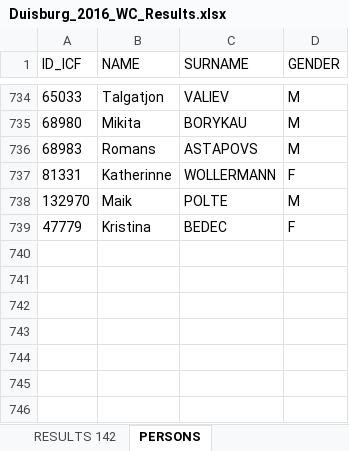
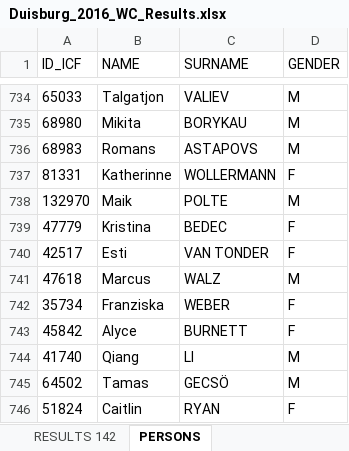
Before and after one commit to kenderfoka/race-sheets, an Excel workbook: events/Duisburg_2016_WC/Duisburg_2016_WC_Results.xlsx, sheet PERSONS, drawn as a sheet; only a part is shown, gaps mark what is left out; values as stored, in another font and other column widths than the file's, no borders; the diff names each change by its address in the sheet, - before the commit and + after, or states it on an @@ line.

```diff
--- a/events/Duisburg_2016_WC/Duisburg_2016_WC_Results.xlsx (sheet PERSONS)
+++ b/events/Duisburg_2016_WC/Duisburg_2016_WC_Results.xlsx (sheet PERSONS)
+row 740: 42517 | Esti | VAN TONDER | F
+row 741: 47618 | Marcus | WALZ | M
+row 742: 35734 | Franziska | WEBER | F
+row 743: 45842 | Alyce | BURNETT | F
+row 744: 41740 | Qiang | LI | M
+row 745: 64502 | Tamas | GECSÖ | M
+row 746: 51824 | Caitlin | RYAN | F
```
Also changed, not shown: sheet RESULTS 142, 1 other file.
